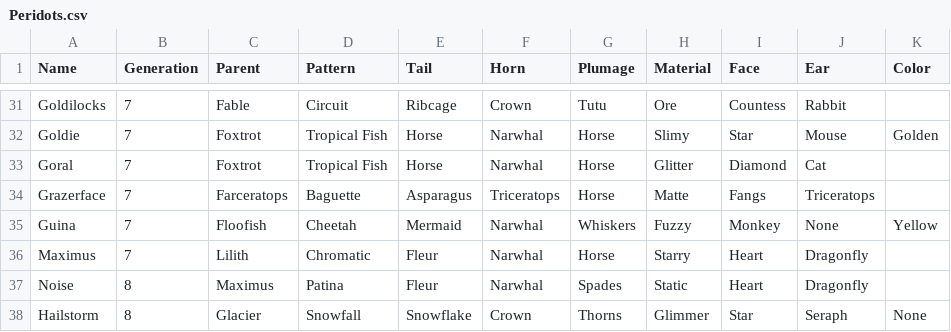
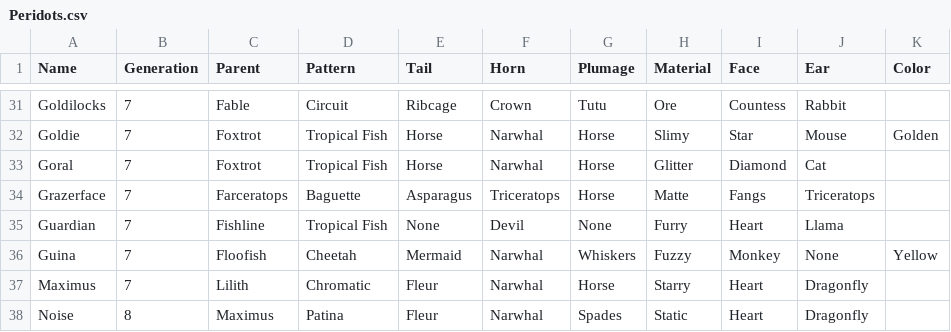
Before and after one commit to g1ddy/PeridotArchetypeFinder, a CSV file: assets/Peridots.csv, drawn as a sheet; only a part is shown, gaps mark what is left out; the shorter side is filled out with more unchanged rows; the diff names each change by its address in the sheet, - before the commit and + after, or states it on an @@ line.

```diff
--- a/assets/Peridots.csv
+++ b/assets/Peridots.csv
+row 35: Guardian | 7 | Fishline | Tropical Fish | None | Devil | None | Furry | Heart | Llama
```
Also changed, not shown: 5 other files.
